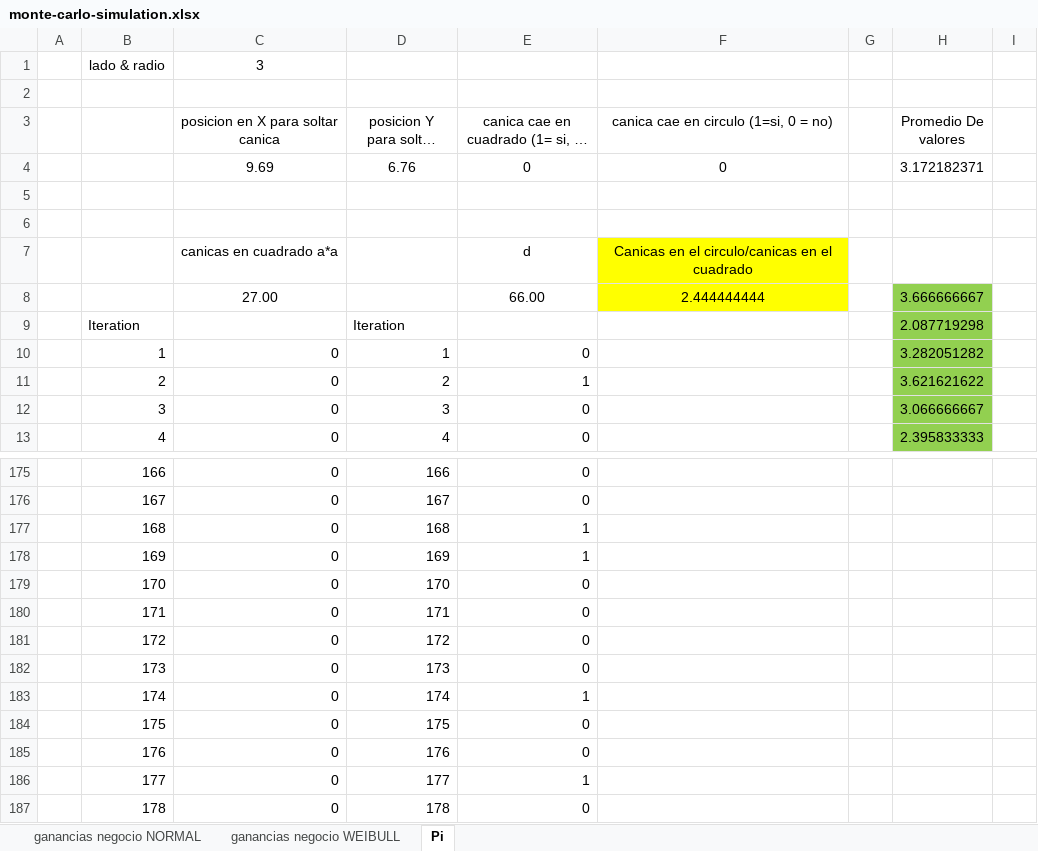
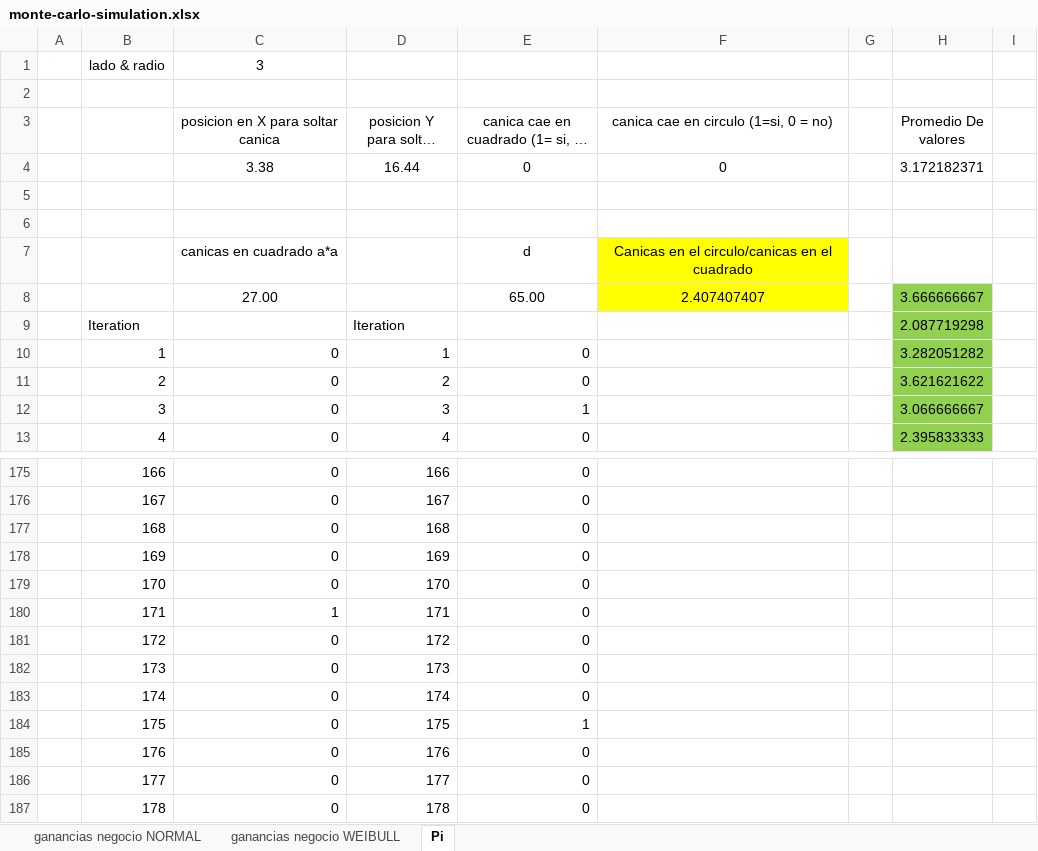
Before and after one commit to the-other-mariana/pm, an Excel workbook: PM2/risks/week6/monte-carlo-simulation.xlsx, sheet Pi, drawn as a sheet; only a part is shown, gaps mark what is left out; long unchanged cells end in …; values as stored, in another font and other column widths than the file's, no borders; charts and pictures not drawn; the diff covers the shown part only; the diff names each change by its address in the sheet, - before the commit and + after, or states it on an @@ line.

```diff
--- a/PM2/risks/week6/monte-carlo-simulation.xlsx (sheet Pi)
+++ b/PM2/risks/week6/monte-carlo-simulation.xlsx (sheet Pi)
-C4 (posicion en X para soltar canica): 9.69
+C4 (posicion en X para soltar canica): 3.38
-D4 (posicion Y para soltar canica): 6.76
+D4 (posicion Y para soltar canica): 16.44
-E8: 66.00
+E8: 65.00
-F8: 2.444444444
+F8: 2.407407407
-E11: 1
+E11: 0
-E12: 0
+E12: 1
-E177:E178: 1
+E177:E178: 0
-C180 (posicion en X para soltar canica): 0
+C180 (posicion en X para soltar canica): 1
-E183: 1
+E183: 0
-E184: 0
+E184: 1
-E186: 1
+E186: 0
```
Also changed, not shown: 167 edited cells elsewhere in this sheet, sheet ganancias negocio NORMAL, sheet ganancias negocio WEIBULL, PM2/risks/week4/gantt.xlsx, PM2/risks/week6/arbol de decisiones.xlsx, 17 other files.
